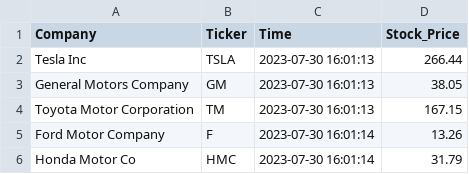
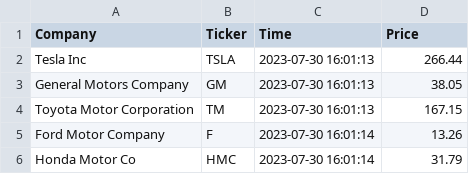
Before and after one commit to HMas522/cintel-05-live-updates, a CSV file: data/mtcars_stock.csv, drawn as a sheet.

```diff
--- a/data/mtcars_stock.csv
+++ b/data/mtcars_stock.csv
@@ -1,2 +1,2 @@
-Company,Ticker,Time,Stock_Price
+Company,Ticker,Time,Price
 Tesla Inc,TSLA,2023-07-30 16:01:13,266.44
```
Also changed, not shown: 1 other file.
